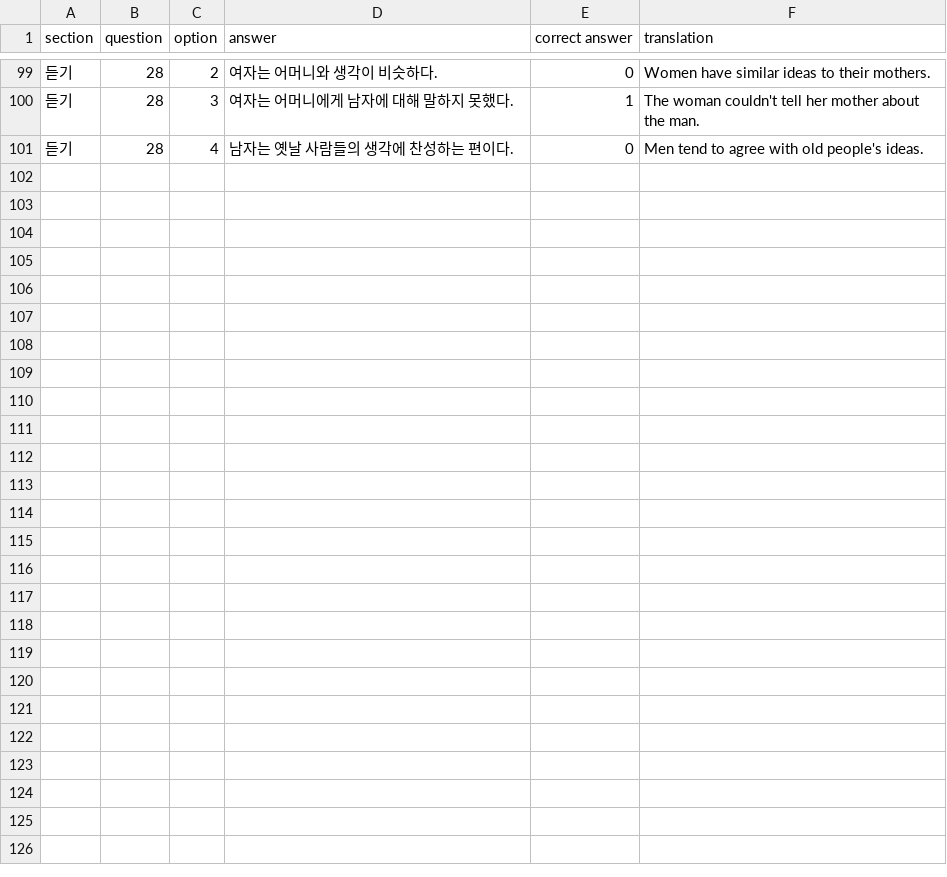
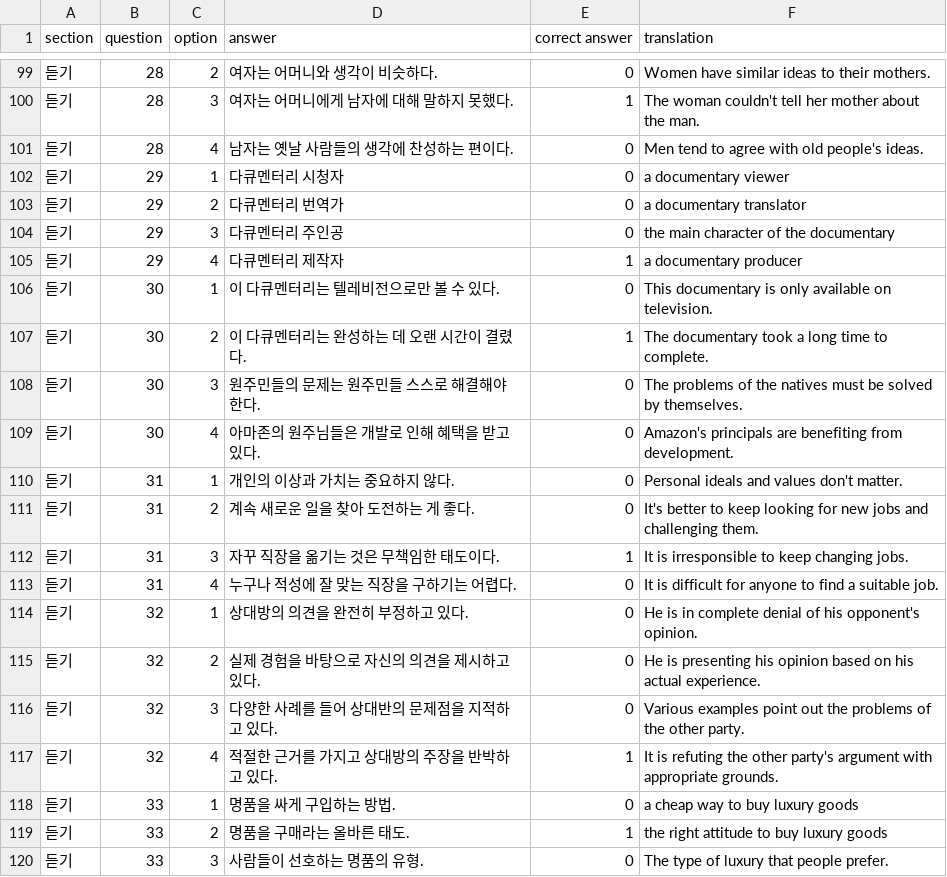
Before and after one commit to JASorianoHernandez/koreanLanguage, a CSV file: topik_study.csv, drawn as a sheet; only a part is shown, gaps mark what is left out; the diff covers the shown part only; the diff names each change by its address in the sheet, - before the commit and + after, or states it on an @@ line.

Commit message:
Update topik_study.csv
hasta pregunta 28 creo

```diff
--- a/topik_study.csv
+++ b/topik_study.csv
+row 102: 듣기 | 29 | 1 | 다큐멘터리 시청자 | 0 | a documentary viewer
+row 103: 듣기 | 29 | 2 | 다큐멘터리 번역가 | 0 | a documentary translator
+row 104: 듣기 | 29 | 3 | 다큐멘터리 주인공 | 0 | the main character of the documentary
+row 105: 듣기 | 29 | 4 | 다큐멘터리 제작자 | 1 | a documentary producer
+row 106: 듣기 | 30 | 1 | 이 다큐멘터리는 텔레비전으로만 볼 수 있다. | 0 | This documentary is only available on television.
+row 107: 듣기 | 30 | 2 | 이 다큐멘터리는 완성하는 데 오랜 시간이 결렸다. | 1 | The documentary took a long time to complete.
+row 108: 듣기 | 30 | 3 | 원주민들의 문제는 원주민들 스스로 해결해야 한다. | 0 | The problems of the natives must be solved by themselves.
+row 109: 듣기 | 30 | 4 | 아마존의 원주님들은 개발로 인해 혜택을 받고 있다. | 0 | Amazon's principals are benefiting from development.
+row 110: 듣기 | 31 | 1 | 개인의 이상과 가치는 중요하지 않다. | 0 | Personal ideals and values don't matter.
+row 111: 듣기 | 31 | 2 | 계속 새로운 일을 찾아 도전하는 게 좋다. | 0 | It's better to keep looking for new jobs and challenging them.
+row 112: 듣기 | 31 | 3 | 자꾸 직장을 옮기는 것은 무책임한 태도이다. | 1 | It is irresponsible to keep changing jobs.
+row 113: 듣기 | 31 | 4 | 누구나 적성에 잘 맞는 직장을 구하기는 어렵다. | 0 | It is difficult for anyone to find a suitable job.
+row 114: 듣기 | 32 | 1 | 상대방의 의견을 완전히 부정하고 있다. | 0 | He is in complete denial of his opponent's opinion.
+row 115: 듣기 | 32 | 2 | 실제 경험을 바탕으로 자신의 의견을 제시하고 있다. | 0 | He is presenting his opinion based on his actual experience.
+row 116: 듣기 | 32 | 3 | 다양한 사례를 들어 상대반의 문제점을 지적하고 있다. | 0 | Various examples point out the problems of the other party.
+row 117: 듣기 | 32 | 4 | 적절한 근거를 가지고 상대방의 주장을 반박하고 있다. | 1 | It is refuting the other party's argument with appropriate grounds.
+row 118: 듣기 | 33 | 1 | 명품을 싸게 구입하는 방법. | 0 | a cheap way to buy luxury goods
+row 119: 듣기 | 33 | 2 | 명품을 구매라는 올바른 태도. | 1 | the right attitude to buy luxury goods
+row 120: 듣기 | 33 | 3 | 사람들이 선호하는 명품의 유형. | 0 | The type of luxury that people prefer.
```
Also changed, not shown: 13 added rows elsewhere in this file.
